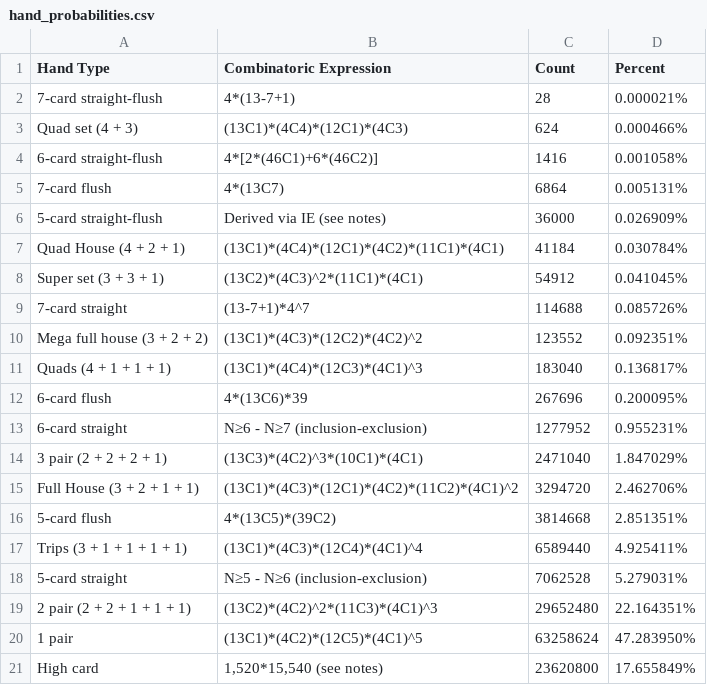
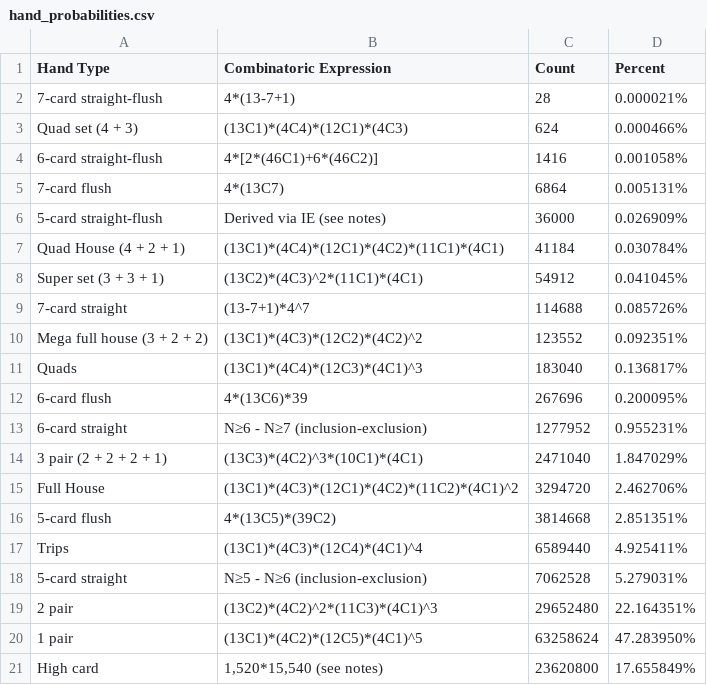
Before and after one commit to Bai756/Chaos_Poker, a CSV file: hand_probabilities.csv, drawn as a sheet.

```diff
--- a/hand_probabilities.csv
+++ b/hand_probabilities.csv
@@ -10,3 +10,3 @@ Super set (3 + 3 + 1)      , (13C2)*(4C3)^2*(11C1)*(4C1)             ,    54912,
 Mega full house (3 + 2 + 2), (13C1)*(4C3)*(12C2)*(4C2)^2             ,   123552, 0.092351%
-Quads (4 + 1 + 1 + 1)      , (13C1)*(4C4)*(12C3)*(4C1)^3             ,   183040, 0.136817%
+Quads                       , (13C1)*(4C4)*(12C3)*(4C1)^3             ,   183040, 0.136817%
 6-card flush               , 4*(13C6)*39                             ,   267696, 0.200095%
@@ -14,7 +14,7 @@ Quads (4 + 1 + 1 + 1)      , (13C1)*(4C4)*(12C3)*(4C1)^3             ,   183040,
 3 pair (2 + 2 + 2 + 1)     , (13C3)*(4C2)^3*(10C1)*(4C1)             ,  2471040, 1.847029%
-Full House (3 + 2 + 1 + 1) , (13C1)*(4C3)*(12C1)*(4C2)*(11C2)*(4C1)^2,  3294720, 2.462706%
+Full House                  , (13C1)*(4C3)*(12C1)*(4C2)*(11C2)*(4C1)^2,  3294720, 2.462706%
 5-card flush               , 4*(13C5)*(39C2)                         ,  3814668, 2.851351%
-Trips (3 + 1 + 1 + 1 + 1)  , (13C1)*(4C3)*(12C4)*(4C1)^4             ,  6589440, 4.925411%
+Trips                       , (13C1)*(4C3)*(12C4)*(4C1)^4             ,  6589440, 4.925411%
 5-card straight            , "N≥5 - N≥6 (inclusion-exclusion)"       ,  7062528, 5.279031%
-2 pair (2 + 2 + 1 + 1 + 1) , (13C2)*(4C2)^2*(11C3)*(4C1)^3           , 29652480, 22.164351%
+2 pair                     , (13C2)*(4C2)^2*(11C3)*(4C1)^3           , 29652480, 22.164351%
 1 pair                     , (13C1)*(4C2)*(12C5)*(4C1)^5             , 63258624, 47.283950%
```
Also changed, not shown: 3 other files.
